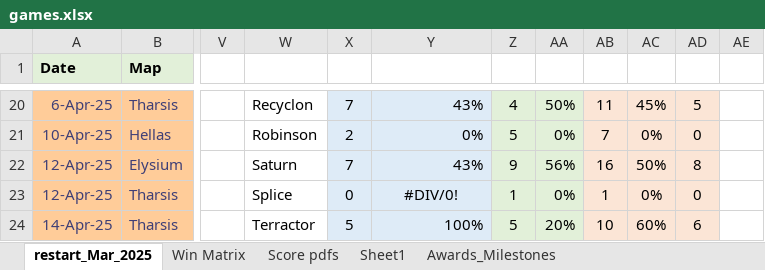
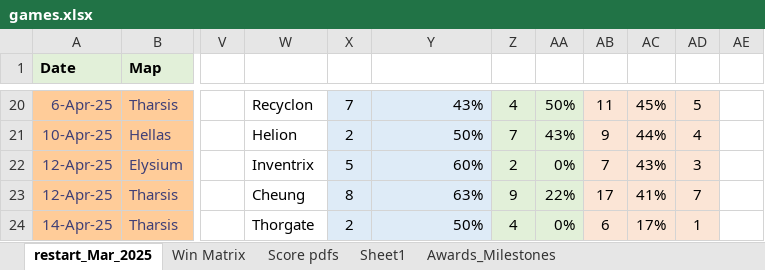
Before and after one commit to sjbergca/terraforming-tracker, an Excel workbook: games/games.xlsx, sheet restart_Mar_2025, drawn as a sheet; only a part is shown, gaps mark what is left out; values as stored, in another font and other column widths than the file's, no borders; charts and pictures not drawn; the diff covers the shown part only; the diff names each change by its address in the sheet, - before the commit and + after, or states it on an @@ line.

```diff
--- a/games/games.xlsx (sheet restart_Mar_2025)
+++ b/games/games.xlsx (sheet restart_Mar_2025)
-W21: Robinson
+W21: Helion
-Y21: 0%
+Y21: 50%
-Z21: 5
+Z21: 7
-AA21: 0%
+AA21: 43%
-AB21: 7
+AB21: 9
-AC21: 0%
+AC21: 44%
-AD21: 0
+AD21: 4
-W22: Saturn
+W22: Inventrix
-X22: 7
+X22: 5
-Y22: 43%
+Y22: 60%
-Z22: 9
+Z22: 2
-AA22: 56%
+AA22: 0%
-AB22: 16
+AB22: 7
-AC22: 50%
+AC22: 43%
-AD22: 8
+AD22: 3
-W23: Splice
+W23: Cheung
-X23: 0
+X23: 8
-Y23: #DIV/0!
+Y23: 63%
-Y23 alignment: center
+Y23 alignment: right
-Z23: 1
+Z23: 9
-AA23: 0%
+AA23: 22%
-AB23: 1
+AB23: 17
-AC23: 0%
+AC23: 41%
-AD23: 0
+AD23: 7
-W24: Terractor
+W24: Thorgate
-X24: 5
+X24: 2
-Y24: 100%
+Y24: 50%
-Z24: 5
+Z24: 4
-AA24: 20%
+AA24: 0%
-AB24: 10
+AB24: 6
-AC24: 60%
+AC24: 17%
-AD24: 6
+AD24: 1
```
Also changed, not shown: 159 edited cells and cell formats elsewhere in this sheet.
